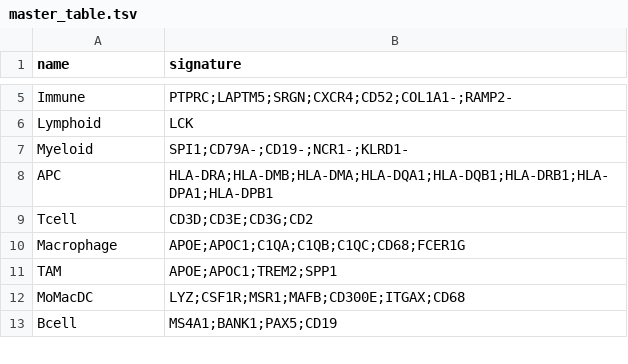
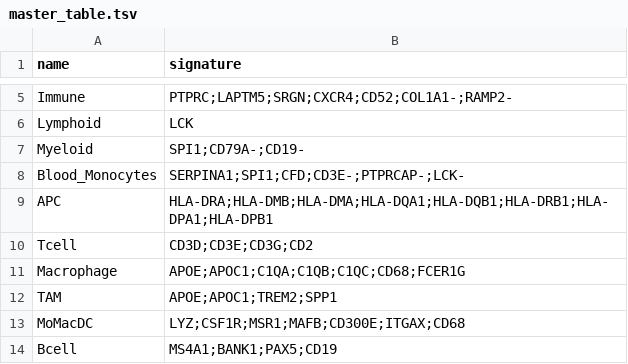
Before and after one commit to carmonalab/scGate_models, a TSV file: human/PBMC/master_table.tsv, drawn as a sheet; only a part is shown, gaps mark what is left out.

Commit message:
Created new Blood_Monocytes model

```diff
--- a/human/PBMC/master_table.tsv
+++ b/human/PBMC/master_table.tsv
@@ -6,3 +6,4 @@ Immune	PTPRC;LAPTM5;SRGN;CXCR4;CD52;COL1A1-;RAMP2-
 Lymphoid	LCK
-Myeloid	SPI1;CD79A-;CD19-;NCR1-;KLRD1-
+Myeloid	SPI1;CD79A-;CD19-
+Blood_Monocytes	SERPINA1;SPI1;CFD;CD3E-;PTPRCAP-;LCK-
 APC	HLA-DRA;HLA-DMB;HLA-DMA;HLA-DQA1;HLA-DQB1;HLA-DRB1;HLA-DPA1;HLA-DPB1
```
